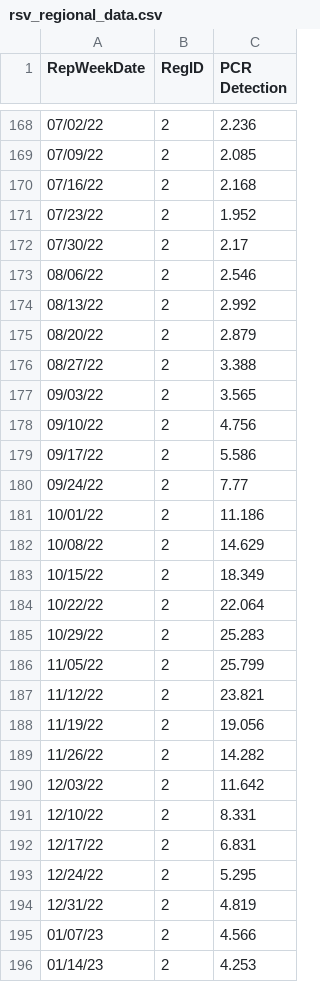
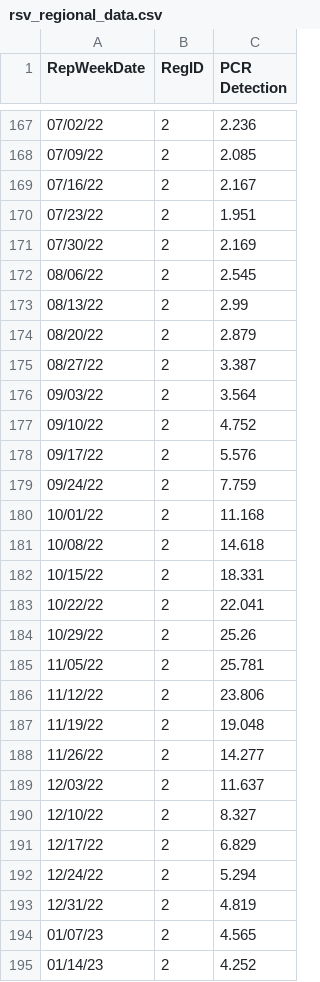
Before and after one commit to jasonwlee1/RSV-Regional-Data-Pull, a CSV file: rsv_regional_data.csv, drawn as a sheet; only a part is shown, gaps mark what is left out; the diff covers the shown part only.

```diff
--- a/rsv_regional_data.csv
+++ b/rsv_regional_data.csv
@@ -169,28 +168,28 @@ RepWeekDate,RegID,PCR Detection
 07/09/22,2,2.085
-07/16/22,2,2.168
-07/23/22,2,1.952
-07/30/22,2,2.17
-08/06/22,2,2.546
-08/13/22,2,2.992
+07/16/22,2,2.167
+07/23/22,2,1.951
+07/30/22,2,2.169
+08/06/22,2,2.545
+08/13/22,2,2.99
 08/20/22,2,2.879
-08/27/22,2,3.388
-09/03/22,2,3.565
-09/10/22,2,4.756
-09/17/22,2,5.586
-09/24/22,2,7.77
-10/01/22,2,11.186
-10/08/22,2,14.629
-10/15/22,2,18.349
-10/22/22,2,22.064
-10/29/22,2,25.283
-11/05/22,2,25.799
-11/12/22,2,23.821
-11/19/22,2,19.056
-11/26/22,2,14.282
-12/03/22,2,11.642
-12/10/22,2,8.331
-12/17/22,2,6.831
-12/24/22,2,5.295
+08/27/22,2,3.387
+09/03/22,2,3.564
+09/10/22,2,4.752
+09/17/22,2,5.576
+09/24/22,2,7.759
+10/01/22,2,11.168
+10/08/22,2,14.618
+10/15/22,2,18.331
+10/22/22,2,22.041
+10/29/22,2,25.26
+11/05/22,2,25.781
+11/12/22,2,23.806
+11/19/22,2,19.048
+11/26/22,2,14.277
+12/03/22,2,11.637
+12/10/22,2,8.327
+12/17/22,2,6.829
+12/24/22,2,5.294
 12/31/22,2,4.819
-01/07/23,2,4.566
-01/14/23,2,4.253
+01/07/23,2,4.565
+01/14/23,2,4.252
```
Also changed, not shown: 4 added rows, 4 removed rows and 30 edited cells elsewhere in this file.
